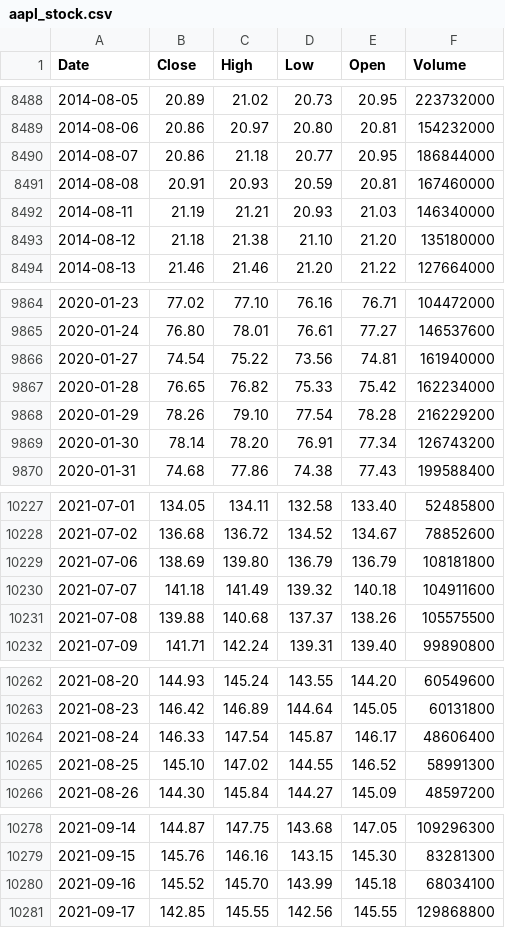
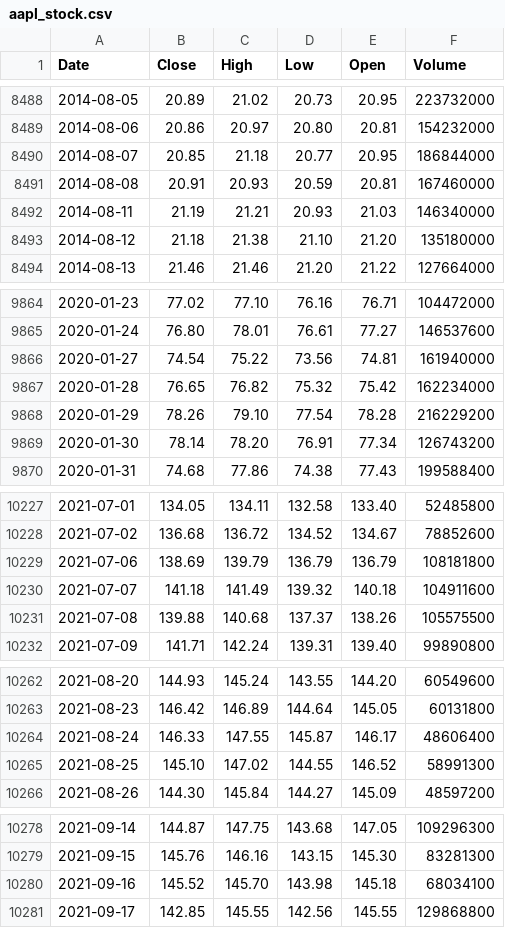
Before and after one commit to deraficionado-gif/stocks, a CSV file: data/aapl_stock.csv, drawn as a sheet; only a part is shown, gaps mark what is left out; the diff covers the shown part only.

```diff
--- a/data/aapl_stock.csv
+++ b/data/aapl_stock.csv
@@ -8489,3 +8489,3 @@ Date,Close,High,Low,Open,Volume
 2014-08-06,20.86,20.97,20.80,20.81,154232000
-2014-08-07,20.86,21.18,20.77,20.95,186844000
+2014-08-07,20.85,21.18,20.77,20.95,186844000
 2014-08-08,20.91,20.93,20.59,20.81,167460000
@@ -9866,3 +9866,3 @@ Date,Close,High,Low,Open,Volume
 2020-01-27,74.54,75.22,73.56,74.81,161940000
-2020-01-28,76.65,76.82,75.33,75.42,162234000
+2020-01-28,76.65,76.82,75.32,75.42,162234000
 2020-01-29,78.26,79.10,77.54,78.28,216229200
@@ -10228,3 +10228,3 @@ Date,Close,High,Low,Open,Volume
 2021-07-02,136.68,136.72,134.52,134.67,78852600
-2021-07-06,138.69,139.80,136.79,136.79,108181800
+2021-07-06,138.69,139.79,136.79,136.79,108181800
 2021-07-07,141.18,141.49,139.32,140.18,104911600
@@ -10263,3 +10263,3 @@ Date,Close,High,Low,Open,Volume
 2021-08-23,146.42,146.89,144.64,145.05,60131800
-2021-08-24,146.33,147.54,145.87,146.17,48606400
+2021-08-24,146.33,147.55,145.87,146.17,48606400
 2021-08-25,145.10,147.02,144.55,146.52,58991300
@@ -10279,3 +10279,3 @@ Date,Close,High,Low,Open,Volume
 2021-09-15,145.76,146.16,143.15,145.30,83281300
-2021-09-16,145.52,145.70,143.99,145.18,68034100
+2021-09-16,145.52,145.70,143.98,145.18,68034100
 2021-09-17,142.85,145.55,142.56,145.55,129868800
```
Also changed, not shown: 7 edited cells elsewhere in this file, data/msft_stock.csv.
